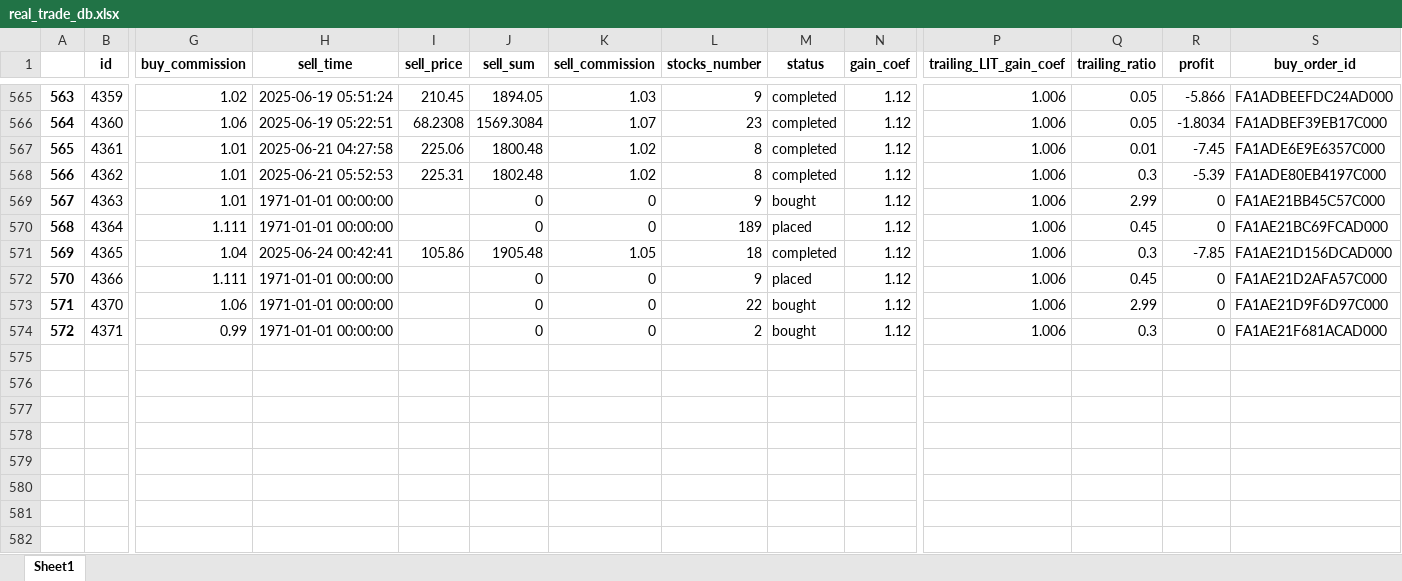
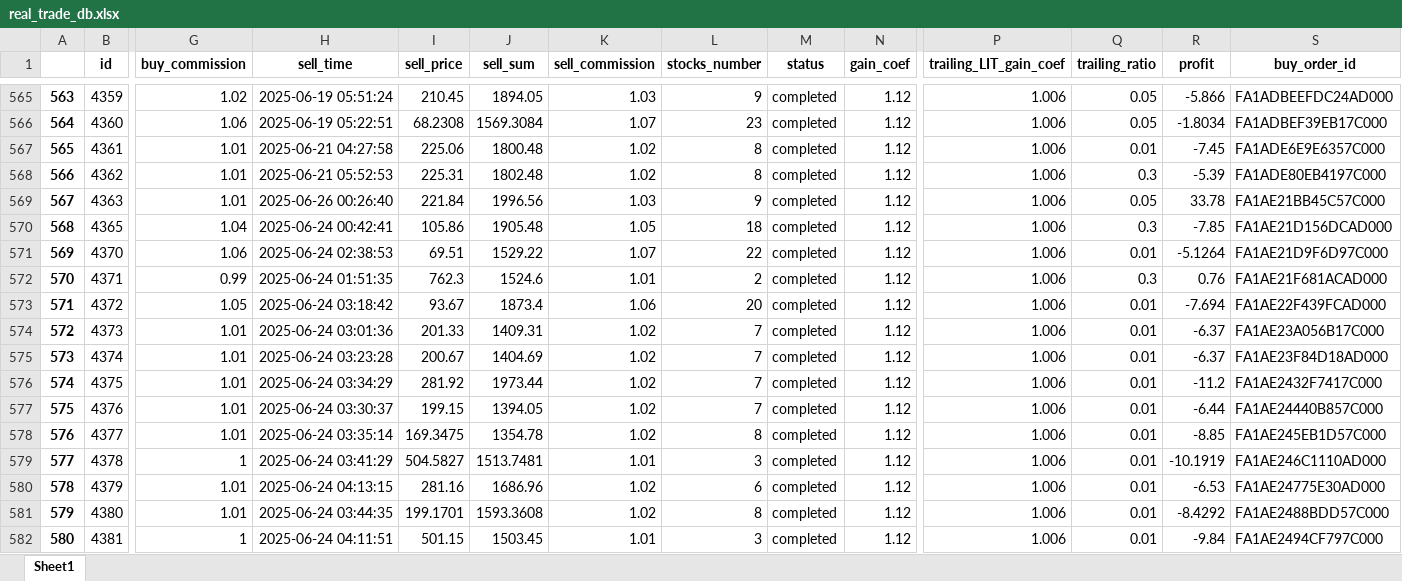
Before and after one commit to ivanspok/HeikenAshiInvesgtingModel, an Excel workbook: db/real_trade_db.xlsx, sheet Sheet1, drawn as a sheet; only a part is shown, gaps mark what is left out; values as stored, in another font and other column widths than the file's, no borders; removed rows and columns are numbered as before the commit, all else as after; rows hold the shown columns only; the diff covers the shown part only; the diff names each change by its address in the sheet, - before the commit and + after, or states it on an @@ line.

```diff
--- a/db/real_trade_db.xlsx (sheet Sheet1)
+++ b/db/real_trade_db.xlsx (sheet Sheet1)
-H569 (sell_time): 1971-01-01 00:00:00
+H569 (sell_time): 2025-06-26 00:26:40
-I569 (sell_price): (empty)
+I569 (sell_price): 221.84
-J569 (sell_sum): 0
+J569 (sell_sum): 1996.56
-K569 (sell_commission): 0
+K569 (sell_commission): 1.03
-M569 (status): bought
+M569 (status): completed
-Q569 (trailing_ratio): 2.99
+Q569 (trailing_ratio): 0.05
-R569 (profit): 0
+R569 (profit): 33.78
-row 570: 568 | 4364 | 1.111 | 1971-01-01 00:00:00 |  | 0 | 0 | 189 | placed | 1.12 | 1.006 | 0.45 | 0 | FA1AE21BC69FCAD000
@@ column A renumbered between rows 570 and 572 @@
-row 572: 570 | 4366 | 1.111 | 1971-01-01 00:00:00 |  | 0 | 0 | 9 | placed | 1.12 | 1.006 | 0.45 | 0 | FA1AE21D2AFA57C000
-H571 (sell_time): 1971-01-01 00:00:00
+H571 (sell_time): 2025-06-24 02:38:53
-I571 (sell_price): (empty)
+I571 (sell_price): 69.51
-J571 (sell_sum): 0
+J571 (sell_sum): 1529.22
-K571 (sell_commission): 0
+K571 (sell_commission): 1.07
-M571:M572 (status): bought
+M571:M572 (status): completed
-Q571 (trailing_ratio): 2.99
+Q571 (trailing_ratio): 0.01
-R571 (profit): 0
+R571 (profit): -5.1264
-H572 (sell_time): 1971-01-01 00:00:00
+H572 (sell_time): 2025-06-24 01:51:35
-I572 (sell_price): (empty)
+I572 (sell_price): 762.3
-J572 (sell_sum): 0
+J572 (sell_sum): 1524.6
-K572 (sell_commission): 0
+K572 (sell_commission): 1.01
-R572 (profit): 0
+R572 (profit): 0.76
+row 573: 571 | 4372 | 1.05 | 2025-06-24 03:18:42 | 93.67 | 1873.4 | 1.06 | 20 | completed | 1.12 | 1.006 | 0.01 | -7.694 | FA1AE22F439FCAD000
+row 574: 572 | 4373 | 1.01 | 2025-06-24 03:01:36 | 201.33 | 1409.31 | 1.02 | 7 | completed | 1.12 | 1.006 | 0.01 | -6.37 | FA1AE23A056B17C000
+row 575: 573 | 4374 | 1.01 | 2025-06-24 03:23:28 | 200.67 | 1404.69 | 1.02 | 7 | completed | 1.12 | 1.006 | 0.01 | -6.37 | FA1AE23F84D18AD000
+row 576: 574 | 4375 | 1.01 | 2025-06-24 03:34:29 | 281.92 | 1973.44 | 1.02 | 7 | completed | 1.12 | 1.006 | 0.01 | -11.2 | FA1AE2432F7417C000
+row 577: 575 | 4376 | 1.01 | 2025-06-24 03:30:37 | 199.15 | 1394.05 | 1.02 | 7 | completed | 1.12 | 1.006 | 0.01 | -6.44 | FA1AE24440B857C000
+row 578: 576 | 4377 | 1.01 | 2025-06-24 03:35:14 | 169.3475 | 1354.78 | 1.02 | 8 | completed | 1.12 | 1.006 | 0.01 | -8.85 | FA1AE245EB1D57C000
+row 579: 577 | 4378 | 1 | 2025-06-24 03:41:29 | 504.5827 | 1513.7481 | 1.01 | 3 | completed | 1.12 | 1.006 | 0.01 | -10.1919 | FA1AE246C1110AD000
+row 580: 578 | 4379 | 1.01 | 2025-06-24 04:13:15 | 281.16 | 1686.96 | 1.02 | 6 | completed | 1.12 | 1.006 | 0.01 | -6.53 | FA1AE24775E30AD000
+row 581: 579 | 4380 | 1.01 | 2025-06-24 03:44:35 | 199.1701 | 1593.3608 | 1.02 | 8 | completed | 1.12 | 1.006 | 0.01 | -8.4292 | FA1AE2488BDD57C000
+row 582: 580 | 4381 | 1 | 2025-06-24 04:11:51 | 501.15 | 1503.45 | 1.01 | 3 | completed | 1.12 | 1.006 | 0.01 | -9.84 | FA1AE2494CF797C000
```
Also changed, not shown: 15 added rows elsewhere in this sheet, 7 other files.
